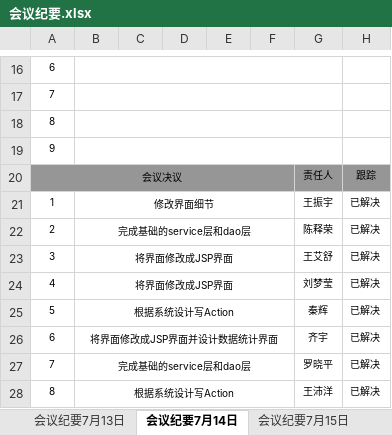
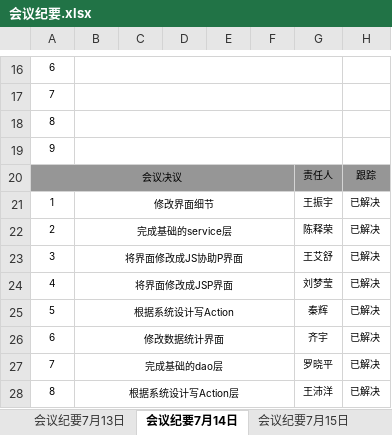
Before and after one commit to CRM2014/cf, an Excel workbook: doc/会议纪要/会议纪要.xlsx, sheet 会议纪要7月14日, drawn as a sheet; only a part is shown, gaps mark what is left out; values as stored, in another font and other column widths than the file's, no borders; the diff names each change by its address in the sheet, - before the commit and + after, or states it on an @@ line.

```diff
--- a/doc/会议纪要/会议纪要.xlsx (sheet 会议纪要7月14日)
+++ b/doc/会议纪要/会议纪要.xlsx (sheet 会议纪要7月14日)
-B22: 完成基础的service层和dao层
+B22: 完成基础的service层
-B23: 将界面修改成JSP界面
+B23: 将界面修改成JS协助P界面
-B26: 将界面修改成JSP界面并设计数据统计界面
+B26: 修改数据统计界面
-B27: 完成基础的service层和dao层
+B27: 完成基础的dao层
-B28: 根据系统设计写Action
+B28: 根据系统设计写Action层
```
Also changed, not shown: sheet 会议纪要7月15日, charts or pictures, 14 other files.
